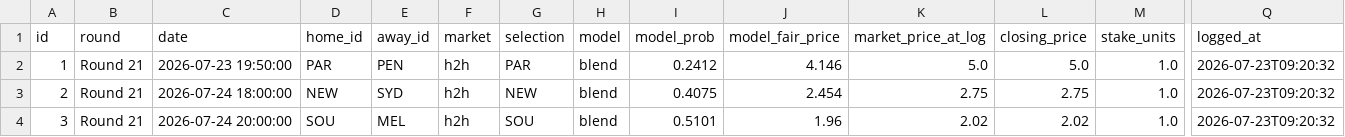
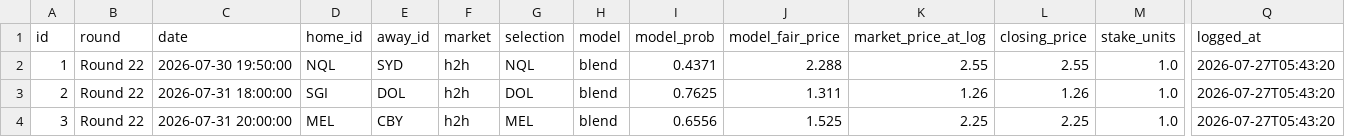
Before and after one commit to EJMC95/crypto-trading-bot, a CSV file: nrl-predictor/outputs/paper_ledger.csv, drawn as a sheet; only a part is shown, gaps mark what is left out; the diff covers the shown part only; the diff names each change by its address in the sheet, - before the commit and + after, or states it on an @@ line.

```diff
--- a/nrl-predictor/outputs/paper_ledger.csv
+++ b/nrl-predictor/outputs/paper_ledger.csv
-B2:B4 (round): Round 21
+B2:B4 (round): Round 22
-C2 (date): 2026-07-23 19:50:00
+C2 (date): 2026-07-30 19:50:00
-D2 (home_id): PAR
+D2 (home_id): NQL
-E2 (away_id): PEN
+E2 (away_id): SYD
-G2 (selection): PAR
+G2 (selection): NQL
-I2 (model_prob): 0.2412
+I2 (model_prob): 0.4371
-J2 (model_fair_price): 4.146
+J2 (model_fair_price): 2.288
-K2 (market_price_at_log): 5.0
+K2 (market_price_at_log): 2.55
-L2 (closing_price): 5.0
+L2 (closing_price): 2.55
-Q2:Q4 (logged_at): 2026-07-23T09:20:32
+Q2:Q4 (logged_at): 2026-07-27T05:43:20
-C3 (date): 2026-07-24 18:00:00
+C3 (date): 2026-07-31 18:00:00
-D3 (home_id): NEW
+D3 (home_id): SGI
-E3 (away_id): SYD
+E3 (away_id): DOL
-G3 (selection): NEW
+G3 (selection): DOL
-I3 (model_prob): 0.4075
+I3 (model_prob): 0.7625
-J3 (model_fair_price): 2.454
+J3 (model_fair_price): 1.311
-K3 (market_price_at_log): 2.75
+K3 (market_price_at_log): 1.26
-L3 (closing_price): 2.75
+L3 (closing_price): 1.26
-C4 (date): 2026-07-24 20:00:00
+C4 (date): 2026-07-31 20:00:00
-D4 (home_id): SOU
+D4 (home_id): MEL
-E4 (away_id): MEL
+E4 (away_id): CBY
-G4 (selection): SOU
+G4 (selection): MEL
-I4 (model_prob): 0.5101
+I4 (model_prob): 0.6556
-J4 (model_fair_price): 1.96
+J4 (model_fair_price): 1.525
-K4 (market_price_at_log): 2.02
+K4 (market_price_at_log): 2.25
-L4 (closing_price): 2.02
+L4 (closing_price): 2.25
```
Also changed, not shown: 50 edited cells elsewhere in this file, nrl-predictor/outputs/round_market.csv, nrl-predictor/outputs/round_predictions.csv, 15 other files.
